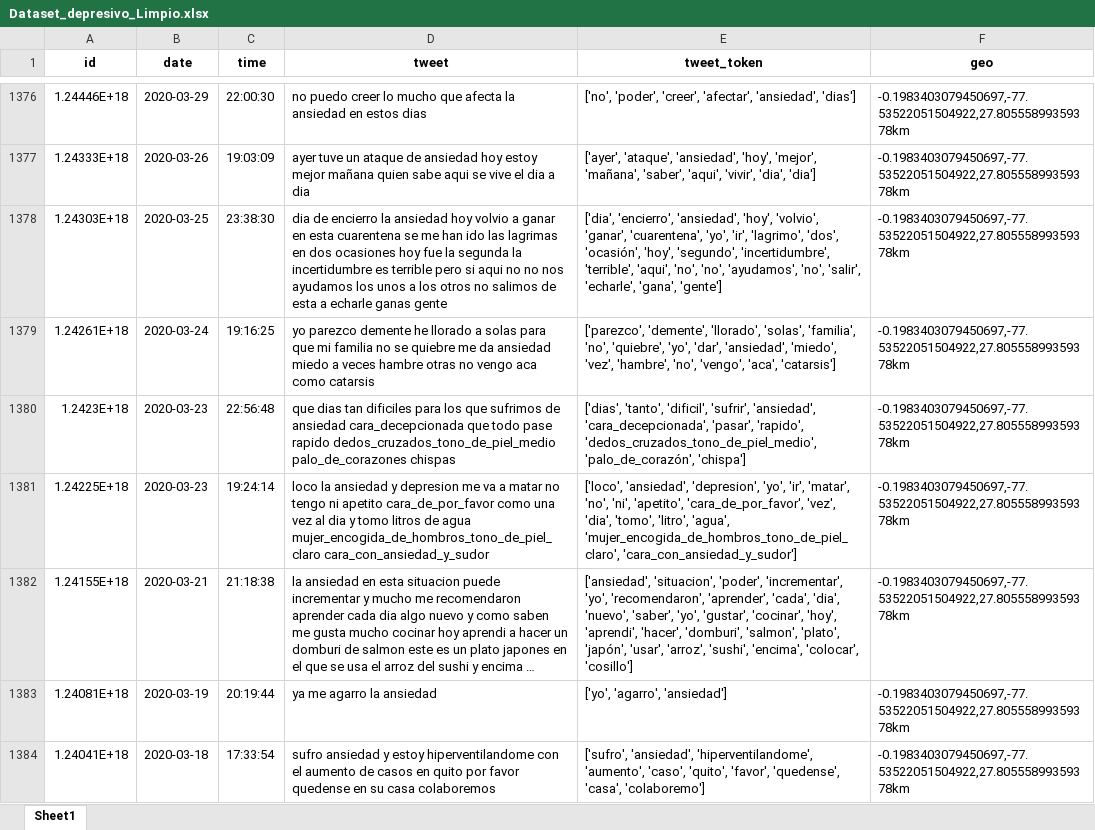
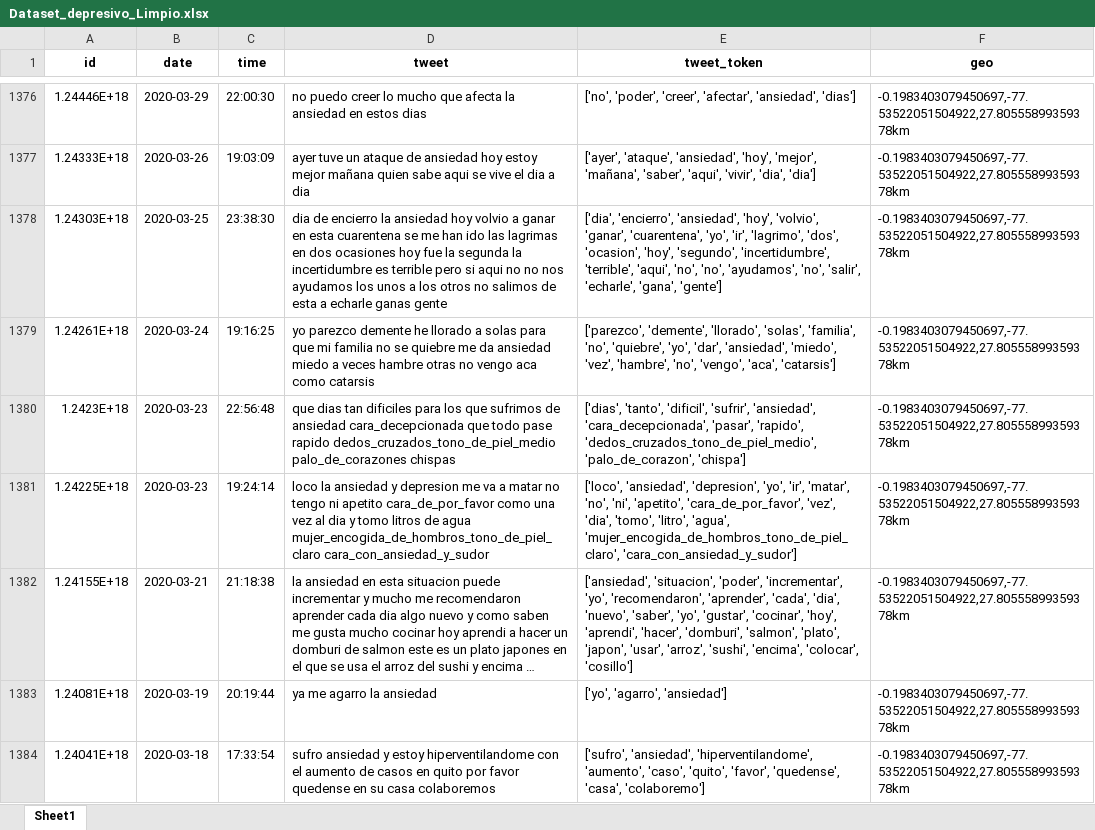
Before and after one commit to byronmb/Identificaci-n_Depresion_Ecuador, an Excel workbook: Preprocesamiento/Dataset_depresivo_Limpio.xlsx, sheet Sheet1, drawn as a sheet; only a part is shown, gaps mark what is left out; long unchanged cells end in …; values as stored, in another font and other column widths than the file's, no borders; the diff covers the shown part only; the diff names each change by its address in the sheet, - before the commit and + after, or states it on an @@ line.

```diff
--- a/Preprocesamiento/Dataset_depresivo_Limpio.xlsx (sheet Sheet1)
+++ b/Preprocesamiento/Dataset_depresivo_Limpio.xlsx (sheet Sheet1)
-E1378 (tweet_token): …'lagrimo', 'dos', 'ocasión', 'hoy', 'segundo',…
+E1378 (tweet_token): …'lagrimo', 'dos', 'ocasion', 'hoy', 'segundo',…
-E1380 (tweet_token): …'rapido', 'dedos_cruzados_tono_de_piel_medio', 'palo_de_corazón', 'chispa']
+E1380 (tweet_token): …'rapido', 'dedos_cruzados_tono_de_piel_medio', 'palo_de_corazon', 'chispa']
-E1382 (tweet_token): …'salmon', 'plato', 'japón', 'usar', 'arroz',…
+E1382 (tweet_token): …'salmon', 'plato', 'japon', 'usar', 'arroz',…
```
Also changed, not shown: 2 removed rows and 469 edited cells elsewhere in this sheet, Preprocesamiento/Dataset_depresivo_Openrefine.xlsx, Preprocesamiento/Dataset_depresivo_semiLimpio.xlsx, 9 other files.
